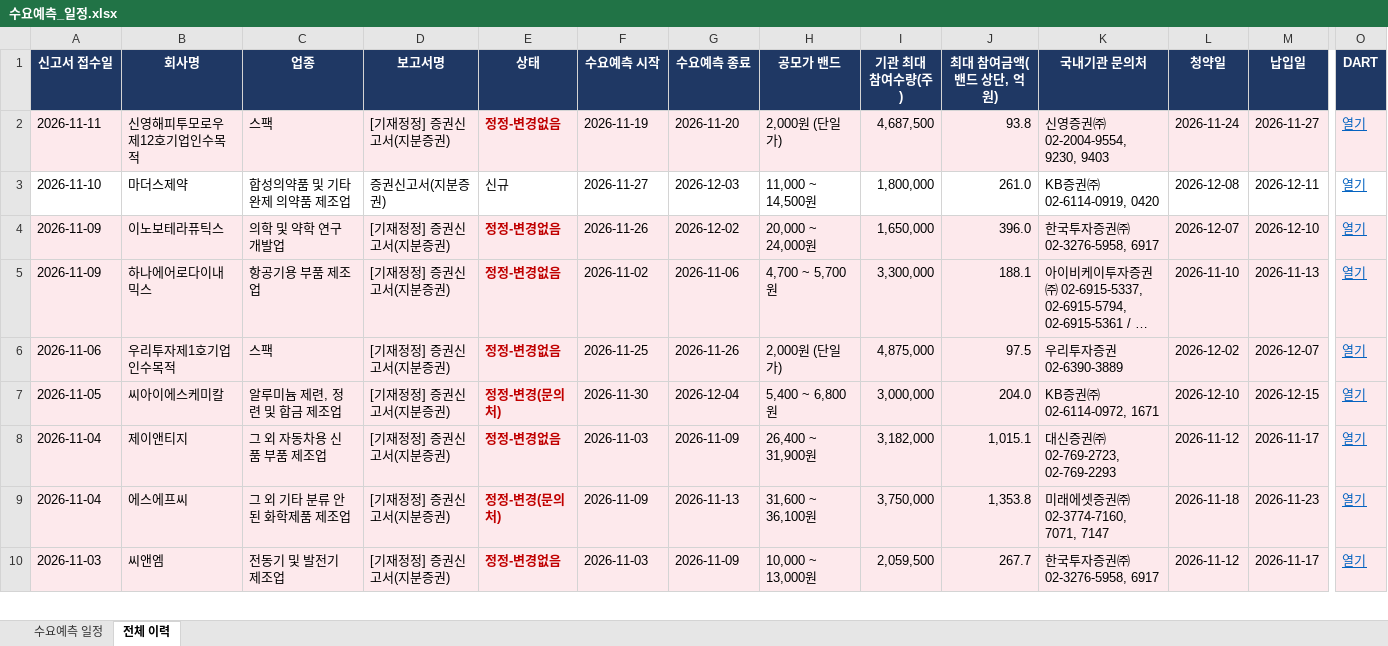
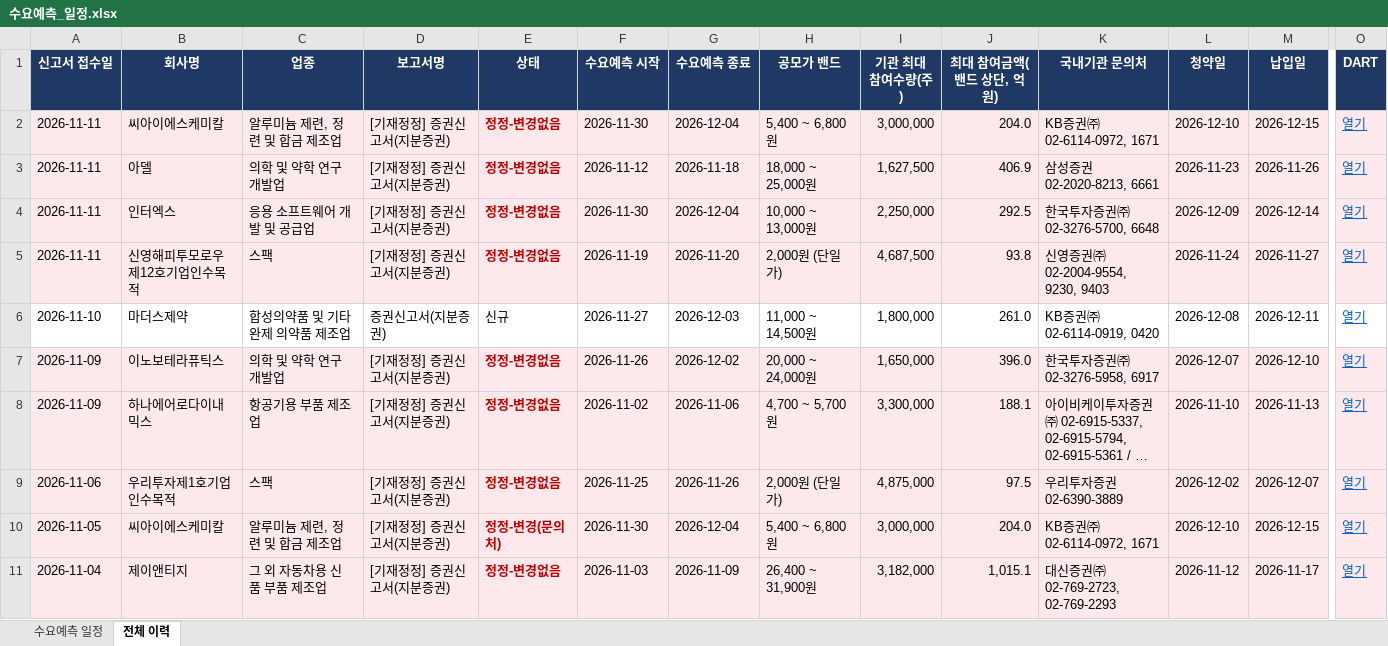
Before and after one commit to population1541/ipo-dashboard, an Excel workbook: 수요예측_일정.xlsx, sheet 전체 이력, drawn as a sheet; only a part is shown, gaps mark what is left out; the shorter side is filled out with more unchanged rows; long unchanged cells end in …; values as stored, in another font and other column widths than the file's, no borders; rows hold the shown columns only; the diff names each change by its address in the sheet, - before the commit and + after, or states it on an @@ line.

```diff
--- a/수요예측_일정.xlsx (sheet 전체 이력)
+++ b/수요예측_일정.xlsx (sheet 전체 이력)
+row 2: 2026-11-11 | 씨아이에스케미칼 | 알루미늄 제련, 정련 및 합금 제조업 | [기재정정] 증권신고서(지분증권) | 정정-변경없음 | 2026-11-30 | 2026-12-04 | 5,400 ~ 6,800원 | 3,000,000 | 204.0 | KB증권㈜ 02-6114-0972, 1671 | 2026-12-10 | 2026-12-15 | 열기
+row 3: 2026-11-11 | 아델 | 의학 및 약학 연구개발업 | [기재정정] 증권신고서(지분증권) | 정정-변경없음 | 2026-11-12 | 2026-11-18 | 18,000 ~ 25,000원 | 1,627,500 | 406.9 | 삼성증권 02-2020-8213, 6661 | 2026-11-23 | 2026-11-26 | 열기
+row 4: 2026-11-11 | 인터엑스 | 응용 소프트웨어 개발 및 공급업 | [기재정정] 증권신고서(지분증권) | 정정-변경없음 | 2026-11-30 | 2026-12-04 | 10,000 ~ 13,000원 | 2,250,000 | 292.5 | 한국투자증권㈜ 02-3276-5700, 6648 | 2026-12-09 | 2026-12-14 | 열기
```
Also changed, not shown: sheet 수요예측 일정.
